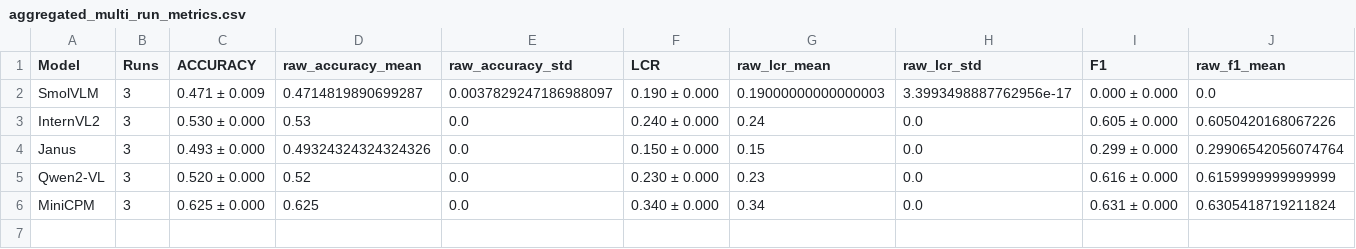
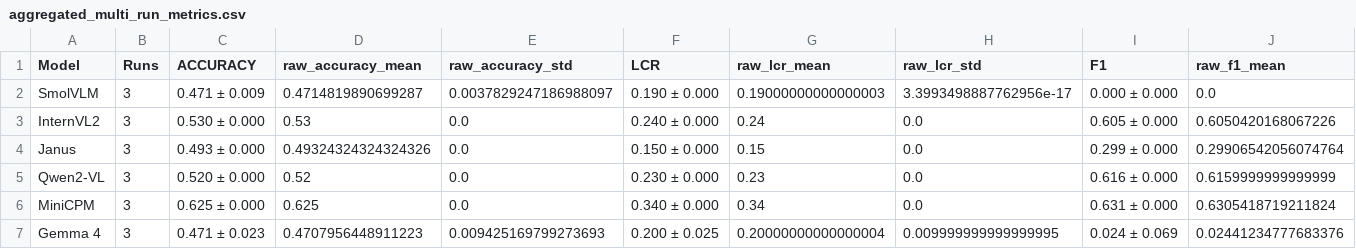
Before and after one commit to ScottDoGu/Sub-3B-VLM-comparision-for-industrial-auditing, a CSV file: results/innovation/cot/metrics/aggregated_multi_run_metrics.csv, drawn as a sheet; only a part is shown; rows hold the shown columns only; the diff names each change by its address in the sheet, - before the commit and + after, or states it on an @@ line.

```diff
--- a/results/innovation/cot/metrics/aggregated_multi_run_metrics.csv
+++ b/results/innovation/cot/metrics/aggregated_multi_run_metrics.csv
+row 7: Gemma 4 | 3 | 0.471 ± 0.023 | 0.4707956448911223 | 0.009425169799273693 | 0.200 ± 0.025 | 0.20000000000000004 | 0.009999999999999995 | 0.024 ± 0.069 | 0.02441234777683376
```
Also changed, not shown: results/innovation/contrast/metrics/aggregated_multi_run_metrics.csv, results/innovation/contrast_cot/metrics/aggregated_multi_run_metrics.csv, 57 other files.
